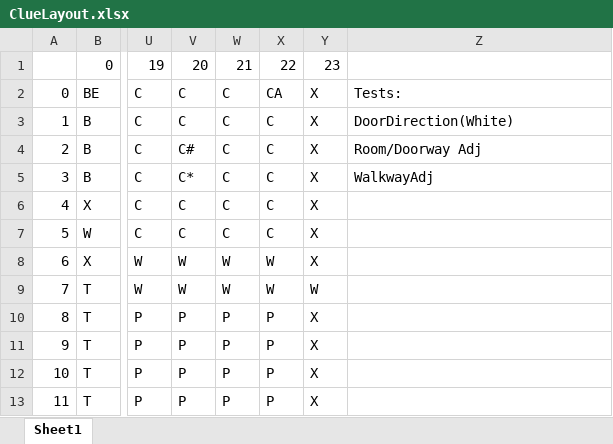
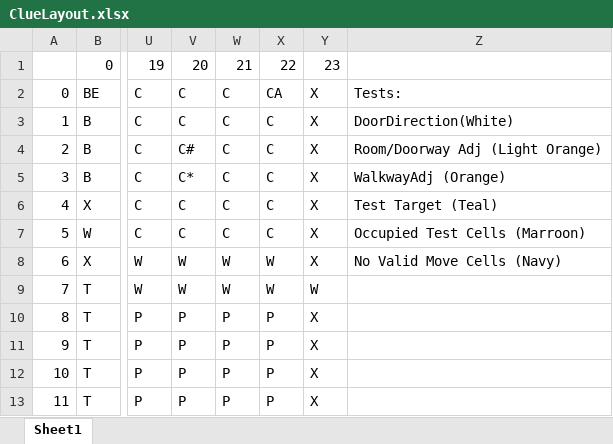
Before and after one commit to buebelhoer/ClueGame, an Excel workbook: ClueLayout.xlsx, sheet Sheet1, drawn as a sheet; only a part is shown, gaps mark what is left out; values as stored, in another font and other column widths than the file's, no cell formats; the diff names each change by its address in the sheet, - before the commit and + after, or states it on an @@ line.

Commit message:
Update ClueLayout.xlsx

```diff
--- a/ClueLayout.xlsx (sheet Sheet1)
+++ b/ClueLayout.xlsx (sheet Sheet1)
-Z4: Room/Doorway Adj
+Z4: Room/Doorway Adj (Light Orange)
-Z5: WalkwayAdj
+Z5: WalkwayAdj (Orange)
-Z6: (empty)
+Z6: Test Target (Teal)
-Z7: (empty)
+Z7: Occupied Test Cells (Marroon)
-Z8: (empty)
+Z8: No Valid Move Cells (Navy)
```
Also changed, not shown: cell formats.
